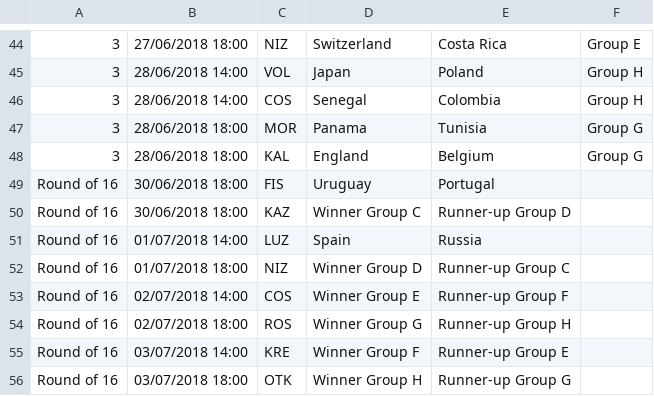
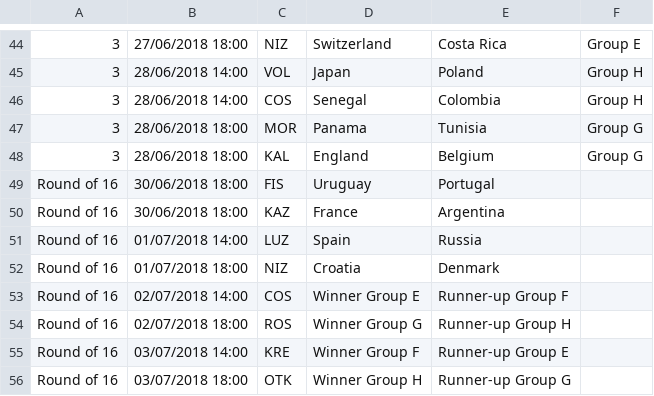
Before and after one commit to davorg/worldcup, a CSV file: games.csv, drawn as a sheet; only a part is shown, gaps mark what is left out.

Commit message:
Final places from groups C & D

```diff
--- a/games.csv
+++ b/games.csv
@@ -49,5 +49,5 @@
 Round of 16,30/06/2018 18:00,FIS,Uruguay,Portugal,,
-Round of 16,30/06/2018 18:00,KAZ,Winner Group C,Runner-up Group D,,
+Round of 16,30/06/2018 18:00,KAZ,France,Argentina,,
 Round of 16,01/07/2018 14:00,LUZ,Spain,Russia,,
-Round of 16,01/07/2018 18:00,NIZ,Winner Group D,Runner-up Group C,,
+Round of 16,01/07/2018 18:00,NIZ,Croatia,Denmark,,
 Round of 16,02/07/2018 14:00,COS,Winner Group E,Runner-up Group F,,
```
Also changed, not shown: 1 other file.
